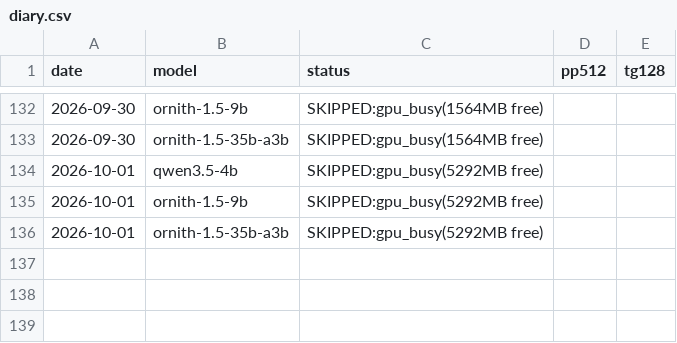
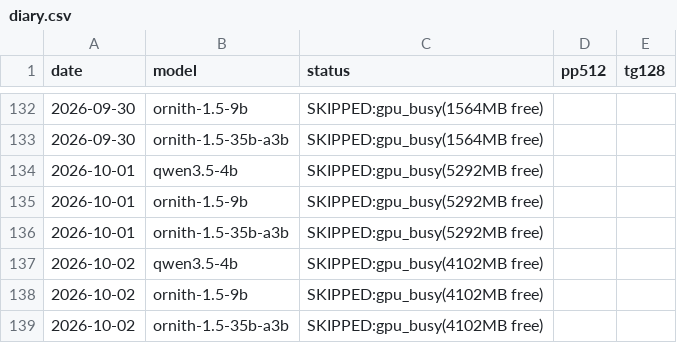
Before and after one commit to insomniac-asif/lab-notes, a CSV file: bench/diary.csv, drawn as a sheet; only a part is shown, gaps mark what is left out; the diff names each change by its address in the sheet, - before the commit and + after, or states it on an @@ line.

Commit message:
bench diary 2026-10-02

```diff
--- a/bench/diary.csv
+++ b/bench/diary.csv
+row 137: 2026-10-02 | qwen3.5-4b | SKIPPED:gpu_busy(4102MB free)
+row 138: 2026-10-02 | ornith-1.5-9b | SKIPPED:gpu_busy(4102MB free)
+row 139: 2026-10-02 | ornith-1.5-35b-a3b | SKIPPED:gpu_busy(4102MB free)
```
Also changed, not shown: 1 other file.
